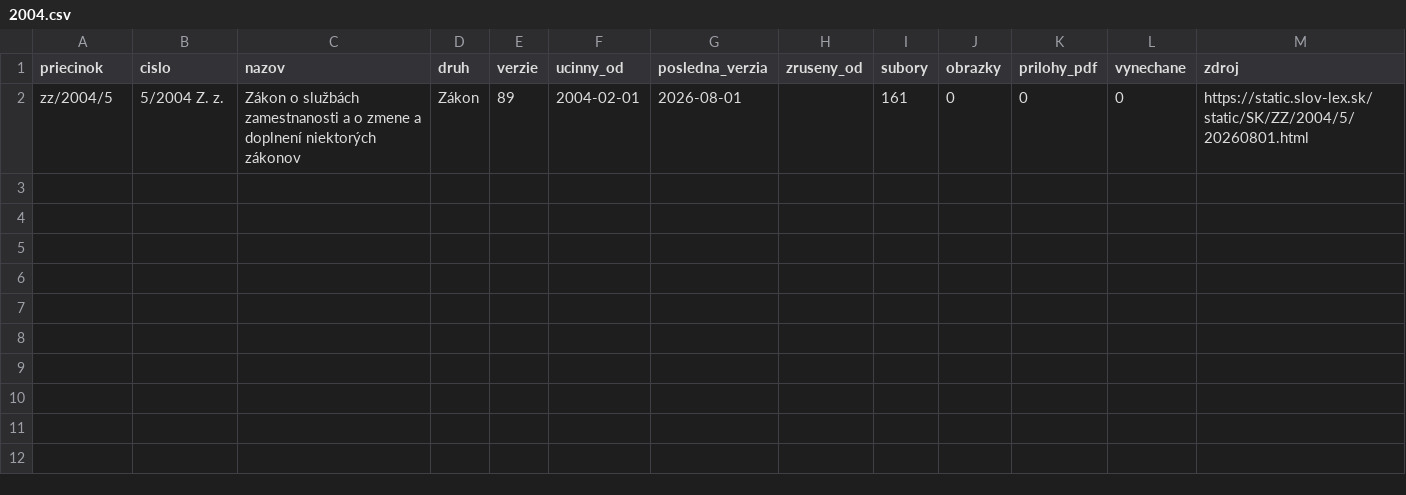
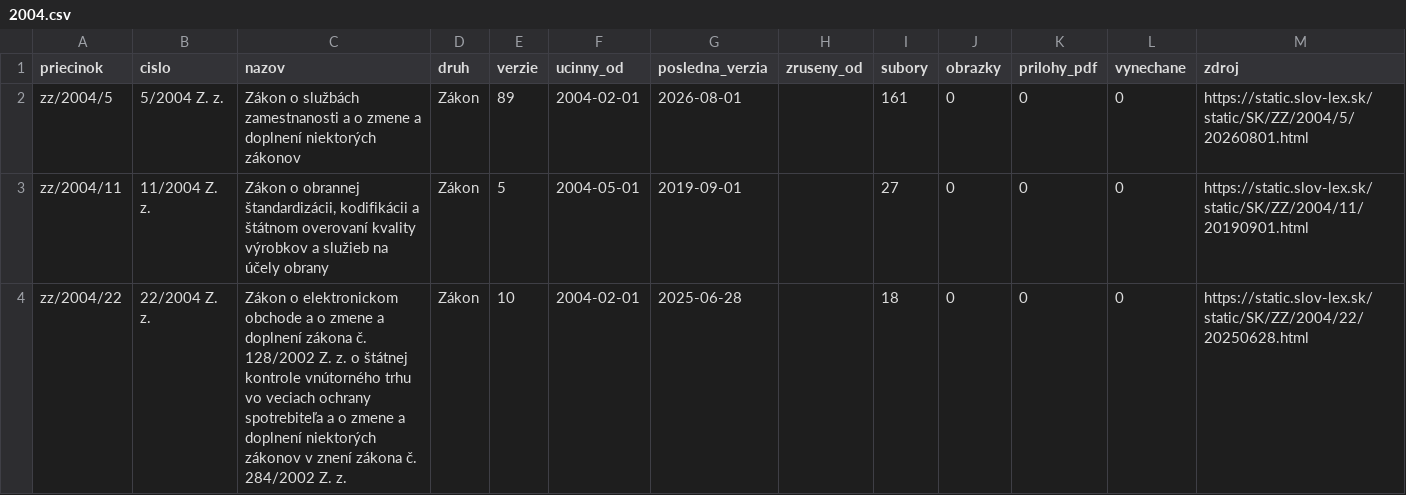
Before and after one commit to lexifina/slovakia-law, a CSV file: data/historia/2004.csv, drawn as a sheet; the diff names each change by its address in the sheet, - before the commit and + after, or states it on an @@ line.

Commit message:
História predpisov: ďalšie časové verzie 2 účinných predpisov (15 commitov)
Appended the other dated versions of 2 acts held since 2026-11-02 as their current version
(15 commits), data retrieved 2026-11-16: for each act every version Slov-Lex keeps, oldest first,
so its last commit is its newest text. These commits come after the version held before; each carries
the day it took effect (In-force), and readers take the newest commit whose In-force is on or before
the day asked (tools/ku_dnu.py does). Versions before the held one say so in a Backfill: trailer.
data/historia/<year>.csv lists the acts.

In-force: 2025-06-28
Kind: documentation

```diff
--- a/data/historia/2004.csv
+++ b/data/historia/2004.csv
+row 3: zz/2004/11 | 11/2004 Z. z. | Zákon o obrannej štandardizácii, kodifikácii a štátnom overovaní kvality výrobkov a služieb na účely obrany | Zákon | 5 | 2004-05-01 | 2019-09-01 |  | 27 | 0 | 0 | 0 | https://static.slov-lex.sk/static/SK/ZZ/2004/11/20190901.html
+row 4: zz/2004/22 | 22/2004 Z. z. | Zákon o elektronickom obchode a o zmene a doplnení zákona č. 128/2002 Z. z. o štátnej kontrole vnútorného trhu vo veciach ochrany spotrebiteľa a o zmene a doplnení niektorých zákonov v znení zákona č. 284/2002 Z. z. | Zákon | 10 | 2004-02-01 | 2025-06-28 |  | 18 | 0 | 0 | 0 | https://static.slov-lex.sk/static/SK/ZZ/2004/22/20250628.html
```
